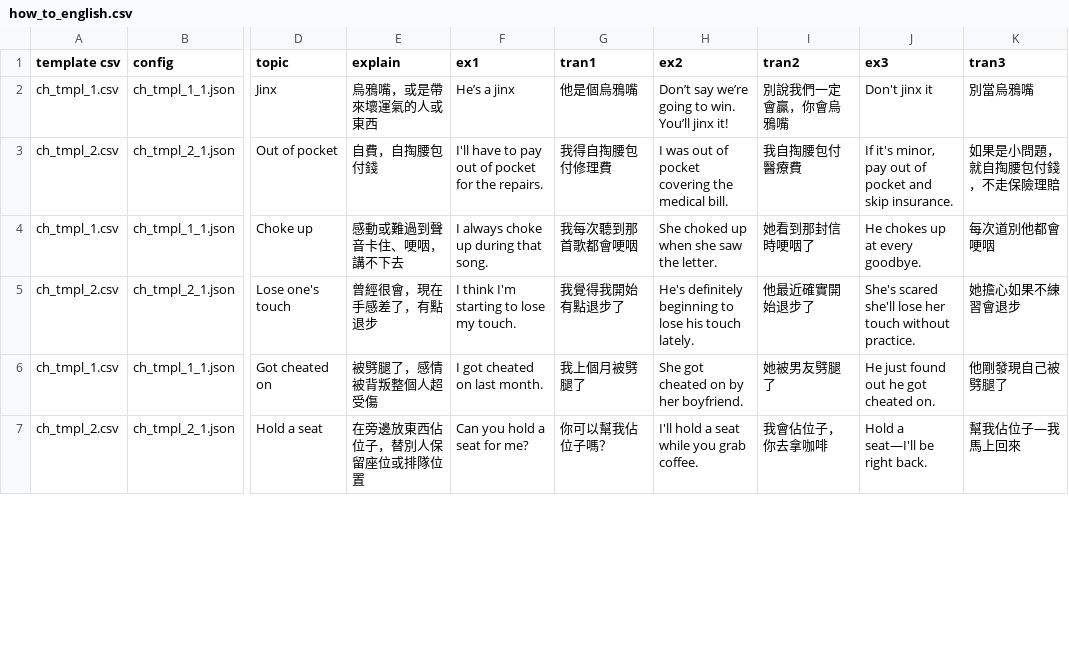
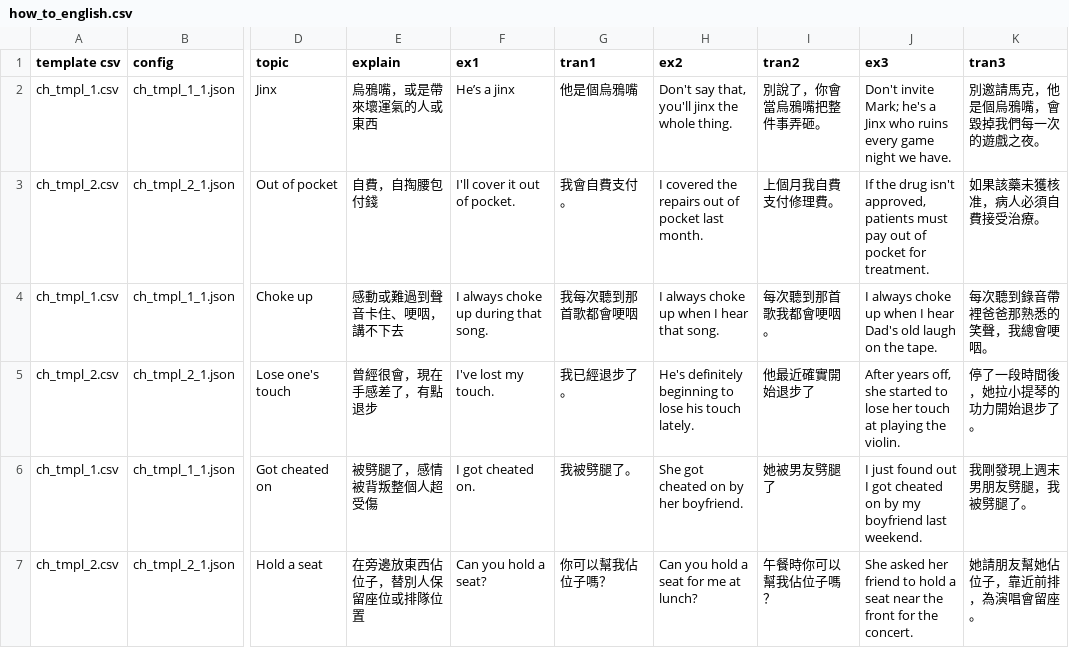
Before and after one commit to aaronlee86/reel, a CSV file: how_to_english.csv, drawn as a sheet; only a part is shown, gaps mark what is left out; ↵ is a line break in a cell; the diff covers the shown part only; the diff names each change by its address in the sheet, - before the commit and + after, or states it on an @@ line.

Commit message:
update how_to_english

```diff
--- a/how_to_english.csv
+++ b/how_to_english.csv
-H2 (ex2): Don’t say we’re going to win. ↵ You’ll jinx it!
+H2 (ex2): Don't say that, you'll jinx the whole thing.
-I2 (tran2): 別說我們一定會贏，你會烏鴉嘴
+I2 (tran2): 別說了，你會當烏鴉嘴把整件事弄砸。
-J2 (ex3): Don't jinx it
+J2 (ex3): Don't invite Mark; he's a Jinx who ruins every game night we have.
-K2 (tran3): 別當烏鴉嘴
+K2 (tran3): 別邀請馬克，他是個烏鴉嘴，會毀掉我們每一次的遊戲之夜。
-F3 (ex1): I'll have to pay out of pocket for the repairs.
+F3 (ex1): I'll cover it out of pocket.
-G3 (tran1): 我得自掏腰包付修理費
+G3 (tran1): 我會自費支付。
-H3 (ex2): I was out of pocket covering the medical bill.
+H3 (ex2): I covered the repairs out of pocket last month.
-I3 (tran2): 我自掏腰包付醫療費
+I3 (tran2): 上個月我自費支付修理費。
-J3 (ex3): If it's minor, pay out of pocket and skip insurance.
+J3 (ex3): If the drug isn't approved, patients must pay out of pocket for treatment.
-K3 (tran3): 如果是小問題，就自掏腰包付錢，不走保險理賠
+K3 (tran3): 如果該藥未獲核准，病人必須自費接受治療。
-H4 (ex2): She choked up when she saw the letter.
+H4 (ex2): I always choke up when I hear that song.
-I4 (tran2): 她看到那封信時哽咽了
+I4 (tran2): 每次聽到那首歌我都會哽咽。
-J4 (ex3): He chokes up at every goodbye.
+J4 (ex3): I always choke up when I hear Dad's old laugh on the tape.
-K4 (tran3): 每次道別他都會哽咽
+K4 (tran3): 每次聽到錄音帶裡爸爸那熟悉的笑聲，我總會哽咽。
-F5 (ex1): I think I'm starting to lose my touch.
+F5 (ex1): I've lost my touch.
-G5 (tran1): 我覺得我開始有點退步了
+G5 (tran1): 我已經退步了。
-J5 (ex3): She's scared she'll lose her touch without practice.
+J5 (ex3): After years off, she started to lose her touch at playing the violin.
-K5 (tran3): 她擔心如果不練習會退步
+K5 (tran3): 停了一段時間後，她拉小提琴的功力開始退步了。
-F6 (ex1): I got cheated on last month.
+F6 (ex1): I got cheated on.
-G6 (tran1): 我上個月被劈腿了
+G6 (tran1): 我被劈腿了。
-J6 (ex3): He just found out he got cheated on.
+J6 (ex3): I just found out I got cheated on by my boyfriend last weekend.
-K6 (tran3): 他剛發現自己被劈腿了
+K6 (tran3): 我剛發現上週末男朋友劈腿，我被劈腿了。
-F7 (ex1): Can you hold a seat for me?
+F7 (ex1): Can you hold a seat?
-H7 (ex2): I'll hold a seat while you grab coffee.
+H7 (ex2): Can you hold a seat for me at lunch?
-I7 (tran2): 我會佔位子，你去拿咖啡
+I7 (tran2): 午餐時你可以幫我佔位子嗎？
-J7 (ex3): Hold a seat—I'll be right back.
+J7 (ex3): She asked her friend to hold a seat near the front for the concert.
-K7 (tran3): 幫我佔位子—我馬上回來
+K7 (tran3): 她請朋友幫她佔位子，靠近前排，為演唱會留座。
```
Also changed, not shown: 5 added rows, 5 removed rows and 34 edited cells elsewhere in this file, 4 other files.
